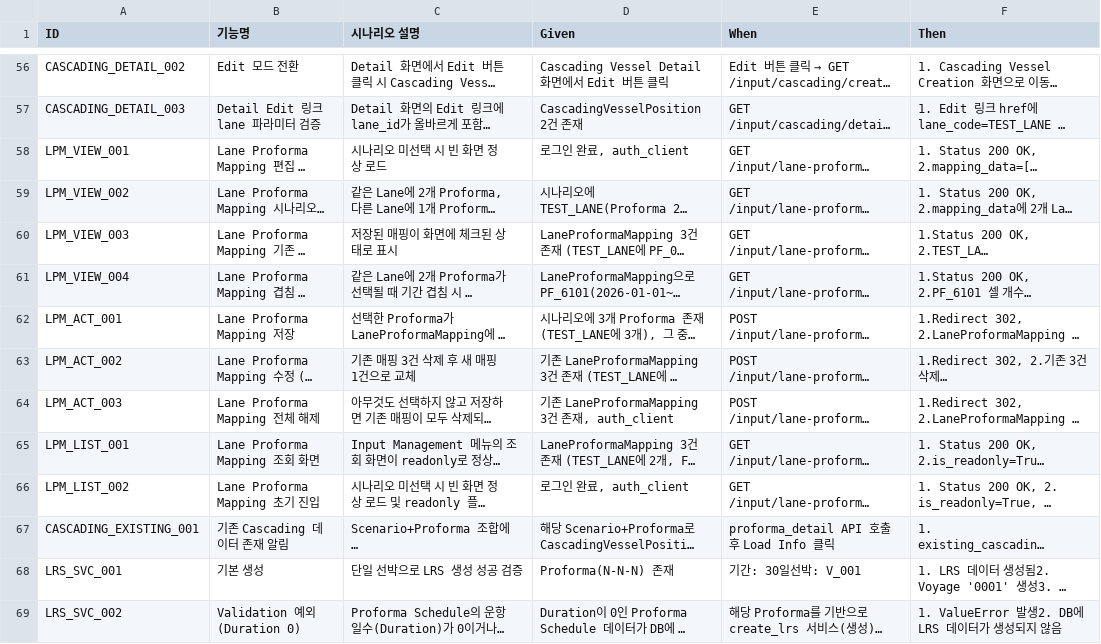
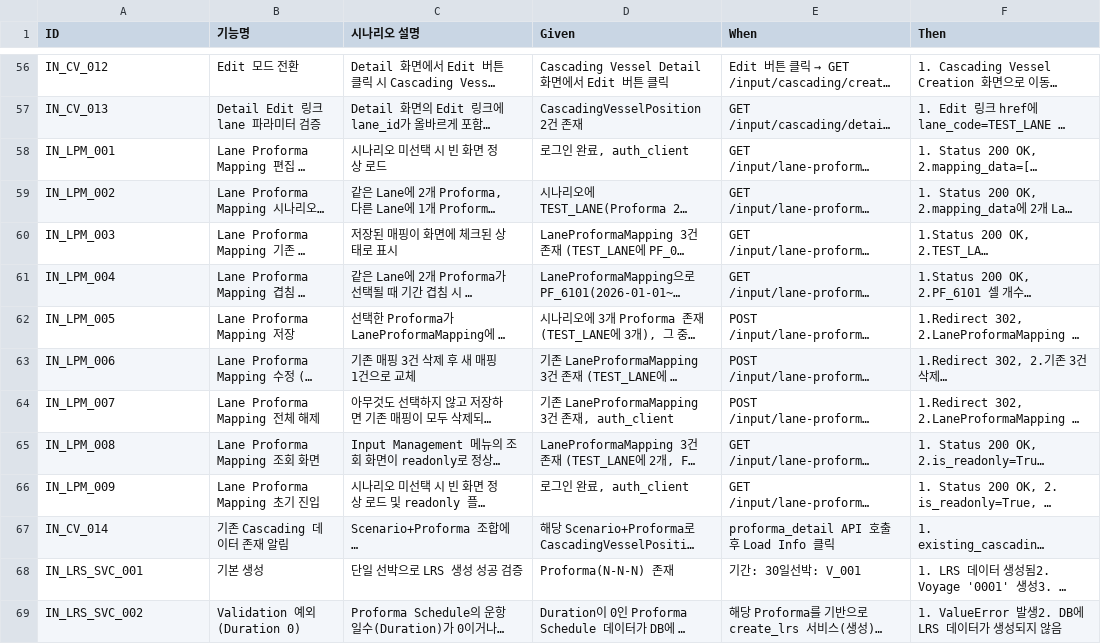
Before and after one commit to cbjsena/cascadingDemo, a CSV file: doc/test_scenarios/test_scenarios_input_data.csv, drawn as a sheet; only a part is shown, gaps mark what is left out; long unchanged cells end in …; the diff covers the shown part only; the diff names each change by its address in the sheet, - before the commit and + after, or states it on an @@ line.

```diff
--- a/doc/test_scenarios/test_scenarios_input_data.csv
+++ b/doc/test_scenarios/test_scenarios_input_data.csv
-A56 (ID): CASCADING_DETAIL_002
+A56 (ID): IN_CV_012
-A57 (ID): CASCADING_DETAIL_003
+A57 (ID): IN_CV_013
-A58 (ID): LPM_VIEW_001
+A58 (ID): IN_LPM_001
-A59 (ID): LPM_VIEW_002
+A59 (ID): IN_LPM_002
-A60 (ID): LPM_VIEW_003
+A60 (ID): IN_LPM_003
-A61 (ID): LPM_VIEW_004
+A61 (ID): IN_LPM_004
-A62 (ID): LPM_ACT_001
+A62 (ID): IN_LPM_005
-A63 (ID): LPM_ACT_002
+A63 (ID): IN_LPM_006
-A64 (ID): LPM_ACT_003
+A64 (ID): IN_LPM_007
-A65 (ID): LPM_LIST_001
+A65 (ID): IN_LPM_008
-A66 (ID): LPM_LIST_002
+A66 (ID): IN_LPM_009
-A67 (ID): CASCADING_EXISTING_001
+A67 (ID): IN_CV_014
-A68 (ID): LRS_SVC_001
+A68 (ID): IN_LRS_SVC_001
-A69 (ID): LRS_SVC_002
+A69 (ID): IN_LRS_SVC_002
```
Also changed, not shown: 167 edited cells elsewhere in this file, 23 other files.
